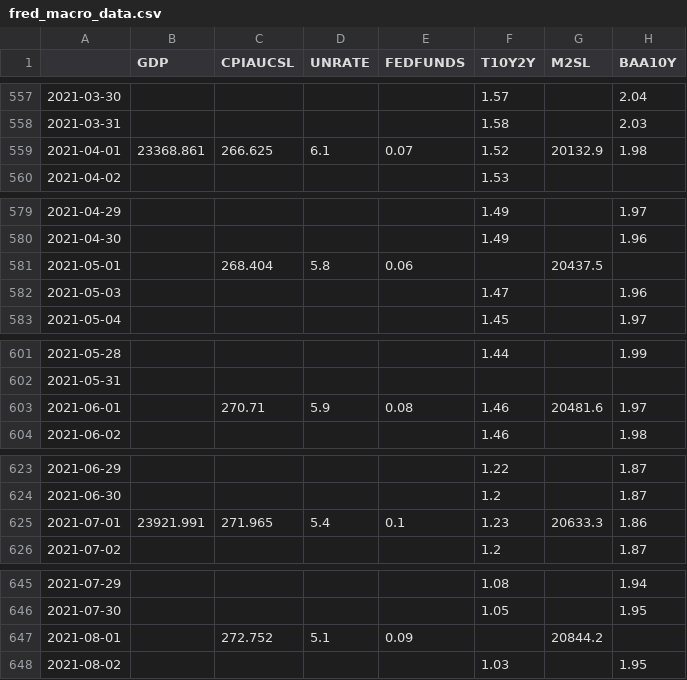
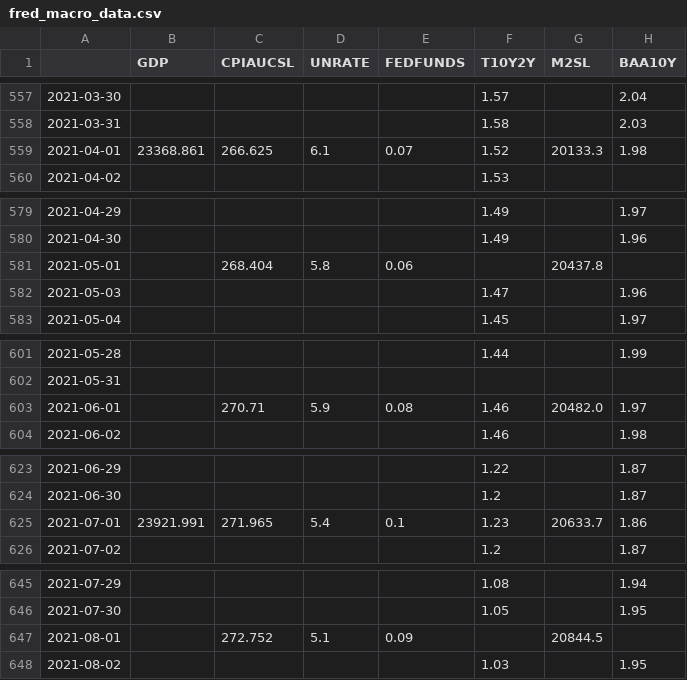
Before and after one commit to devereaweaver/COSC880-Masters-Project, a CSV file: Project/fred_macro_data.csv, drawn as a sheet; only a part is shown, gaps mark what is left out; the diff covers the shown part only.

```diff
--- a/Project/fred_macro_data.csv
+++ b/Project/fred_macro_data.csv
@@ -558,3 +558,3 @@
 2021-03-31,,,,,1.58,,2.03
-2021-04-01,23368.861,266.625,6.1,0.07,1.52,20132.9,1.98
+2021-04-01,23368.861,266.625,6.1,0.07,1.52,20133.3,1.98
 2021-04-02,,,,,1.53,,
@@ -580,3 +580,3 @@
 2021-04-30,,,,,1.49,,1.96
-2021-05-01,,268.404,5.8,0.06,,20437.5,
+2021-05-01,,268.404,5.8,0.06,,20437.8,
 2021-05-03,,,,,1.47,,1.96
@@ -602,3 +602,3 @@
 2021-05-31,,,,,,,
-2021-06-01,,270.71,5.9,0.08,1.46,20481.6,1.97
+2021-06-01,,270.71,5.9,0.08,1.46,20482.0,1.97
 2021-06-02,,,,,1.46,,1.98
@@ -624,3 +624,3 @@
 2021-06-30,,,,,1.2,,1.87
-2021-07-01,23921.991,271.965,5.4,0.1,1.23,20633.3,1.86
+2021-07-01,23921.991,271.965,5.4,0.1,1.23,20633.7,1.86
 2021-07-02,,,,,1.2,,1.87
@@ -646,3 +646,3 @@
 2021-07-30,,,,,1.05,,1.95
-2021-08-01,,272.752,5.1,0.09,,20844.2,
+2021-08-01,,272.752,5.1,0.09,,20844.5,
 2021-08-02,,,,,1.03,,1.95
```
Also changed, not shown: 35 edited cells elsewhere in this file.
